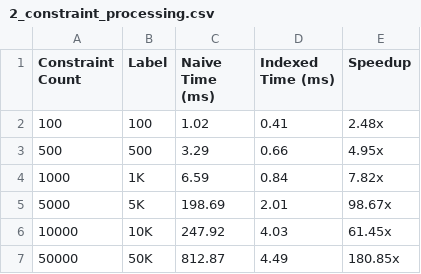
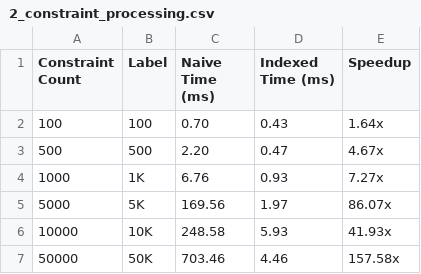
Before and after one commit to unknownsideofme/dependency-resolver, a CSV file: benchmark/data/2_constraint_processing.csv, drawn as a sheet.

```diff
--- a/benchmark/data/2_constraint_processing.csv
+++ b/benchmark/data/2_constraint_processing.csv
@@ -1,7 +1,7 @@
 Constraint Count,Label,Naive Time (ms),Indexed Time (ms),Speedup
-100,100,1.02,0.41,2.48x
-500,500,3.29,0.66,4.95x
-1000,1K,6.59,0.84,7.82x
-5000,5K,198.69,2.01,98.67x
-10000,10K,247.92,4.03,61.45x
-50000,50K,812.87,4.49,180.85x
+100,100,0.70,0.43,1.64x
+500,500,2.20,0.47,4.67x
+1000,1K,6.76,0.93,7.27x
+5000,5K,169.56,1.97,86.07x
+10000,10K,248.58,5.93,41.93x
+50000,50K,703.46,4.46,157.58x
```
Also changed, not shown: benchmark/data/10_fuzz_testing.csv, benchmark/data/1_graph_construction.csv, 6 other files.
